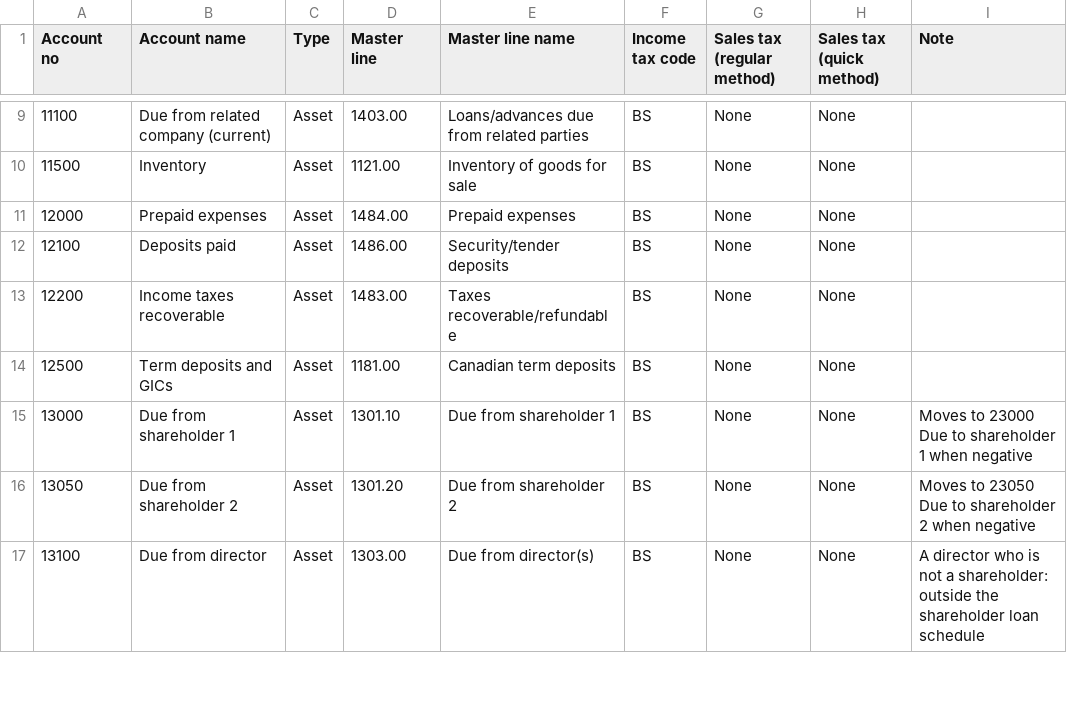
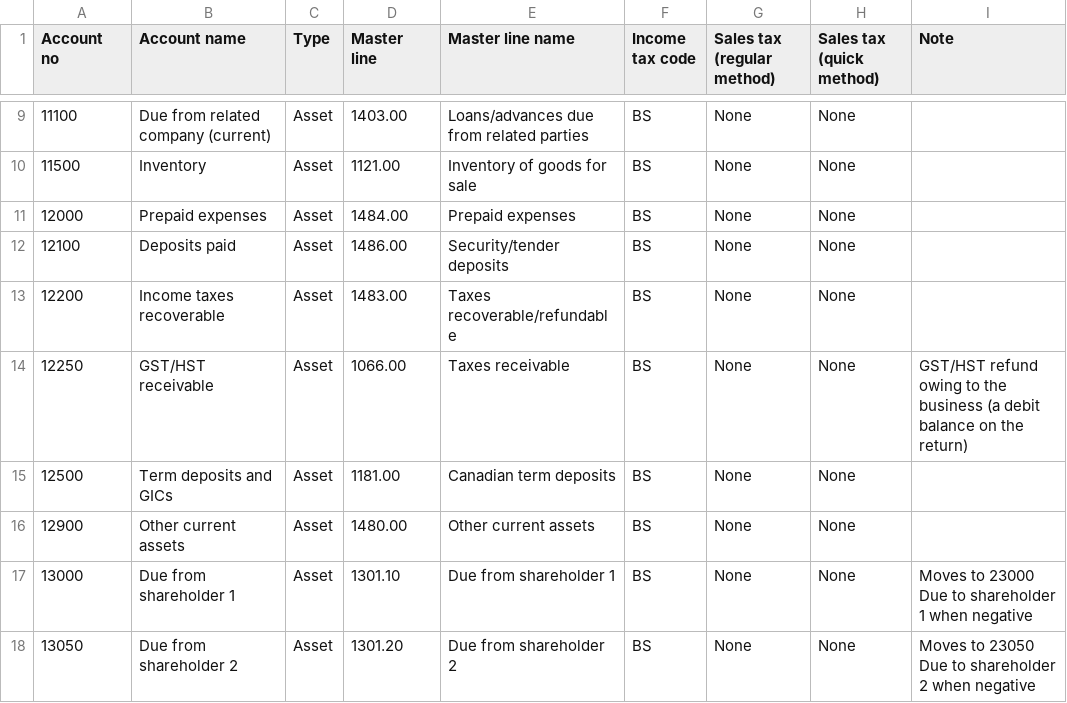
Before and after one commit to hashim-awad/concept-firm-app, a CSV file: docs/phase3/Closebook-standard-chart-APPROVED.csv, drawn as a sheet; only a part is shown, gaps mark what is left out; the shorter side is filled out with more unchanged rows; the diff names each change by its address in the sheet, - before the commit and + after, or states it on an @@ line.

```diff
--- a/docs/phase3/Closebook-standard-chart-APPROVED.csv
+++ b/docs/phase3/Closebook-standard-chart-APPROVED.csv
+row 14: 12250 | GST/HST receivable | Asset | 1066.00 | Taxes receivable | BS | None | None | GST/HST refund owing to the business (a debit balance on the return)
+row 16: 12900 | Other current assets | Asset | 1480.00 | Other current assets | BS | None | None
```
Also changed, not shown: 12 other files.
